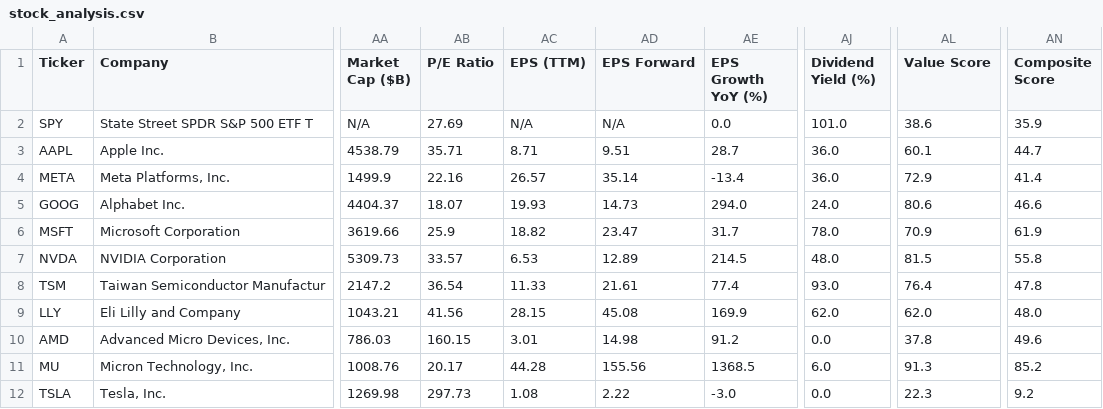
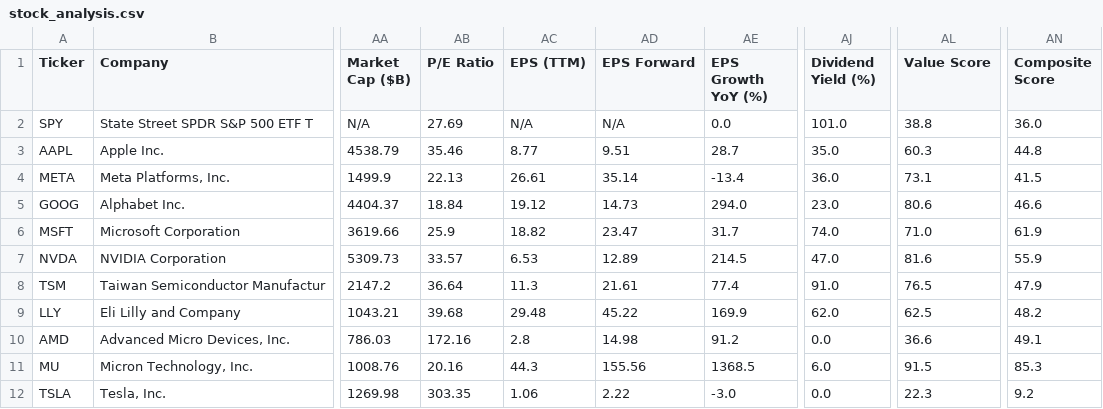
Before and after one commit to runyuzhang1007/stock-dashboard, a CSV file: stock_analysis.csv, drawn as a sheet; only a part is shown, gaps mark what is left out; the diff names each change by its address in the sheet, - before the commit and + after, or states it on an @@ line.

```diff
--- a/stock_analysis.csv
+++ b/stock_analysis.csv
-AL2 (Value Score): 38.6
+AL2 (Value Score): 38.8
-AN2 (Composite Score): 35.9
+AN2 (Composite Score): 36.0
-AB3 (P/E Ratio): 35.71
+AB3 (P/E Ratio): 35.46
-AC3 (EPS (TTM)): 8.71
+AC3 (EPS (TTM)): 8.77
-AJ3 (Dividend Yield (%)): 36.0
+AJ3 (Dividend Yield (%)): 35.0
-AL3 (Value Score): 60.1
+AL3 (Value Score): 60.3
-AN3 (Composite Score): 44.7
+AN3 (Composite Score): 44.8
-AB4 (P/E Ratio): 22.16
+AB4 (P/E Ratio): 22.13
-AC4 (EPS (TTM)): 26.57
+AC4 (EPS (TTM)): 26.61
-AL4 (Value Score): 72.9
+AL4 (Value Score): 73.1
-AN4 (Composite Score): 41.4
+AN4 (Composite Score): 41.5
-AB5 (P/E Ratio): 18.07
+AB5 (P/E Ratio): 18.84
-AC5 (EPS (TTM)): 19.93
+AC5 (EPS (TTM)): 19.12
-AJ5 (Dividend Yield (%)): 24.0
+AJ5 (Dividend Yield (%)): 23.0
-AJ6 (Dividend Yield (%)): 78.0
+AJ6 (Dividend Yield (%)): 74.0
-AL6 (Value Score): 70.9
+AL6 (Value Score): 71.0
-AJ7 (Dividend Yield (%)): 48.0
+AJ7 (Dividend Yield (%)): 47.0
-AL7 (Value Score): 81.5
+AL7 (Value Score): 81.6
-AN7 (Composite Score): 55.8
+AN7 (Composite Score): 55.9
-AB8 (P/E Ratio): 36.54
+AB8 (P/E Ratio): 36.64
-AC8 (EPS (TTM)): 11.33
+AC8 (EPS (TTM)): 11.3
-AJ8 (Dividend Yield (%)): 93.0
+AJ8 (Dividend Yield (%)): 91.0
-AL8 (Value Score): 76.4
+AL8 (Value Score): 76.5
-AN8 (Composite Score): 47.8
+AN8 (Composite Score): 47.9
-AB9 (P/E Ratio): 41.56
+AB9 (P/E Ratio): 39.68
-AC9 (EPS (TTM)): 28.15
+AC9 (EPS (TTM)): 29.48
-AD9 (EPS Forward): 45.08
+AD9 (EPS Forward): 45.22
-AL9 (Value Score): 62.0
+AL9 (Value Score): 62.5
-AN9 (Composite Score): 48.0
+AN9 (Composite Score): 48.2
-AB10 (P/E Ratio): 160.15
+AB10 (P/E Ratio): 172.16
-AC10 (EPS (TTM)): 3.01
+AC10 (EPS (TTM)): 2.8
-AL10 (Value Score): 37.8
+AL10 (Value Score): 36.6
-AN10 (Composite Score): 49.6
+AN10 (Composite Score): 49.1
-AB11 (P/E Ratio): 20.17
+AB11 (P/E Ratio): 20.16
-AC11 (EPS (TTM)): 44.28
+AC11 (EPS (TTM)): 44.3
-AL11 (Value Score): 91.3
+AL11 (Value Score): 91.5
-AN11 (Composite Score): 85.2
+AN11 (Composite Score): 85.3
-AB12 (P/E Ratio): 297.73
+AB12 (P/E Ratio): 303.35
-AC12 (EPS (TTM)): 1.08
+AC12 (EPS (TTM)): 1.06
```
Also changed, not shown: 1 other file.
